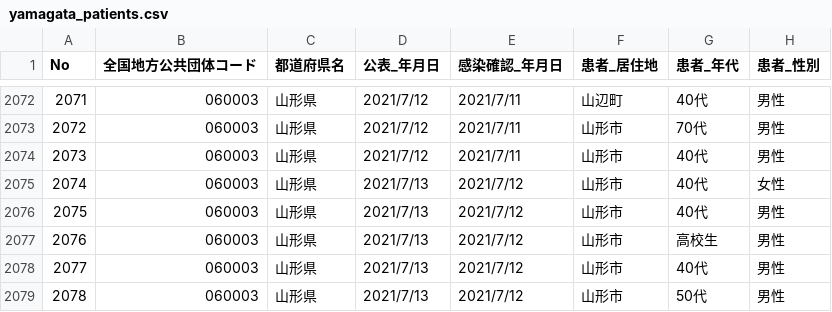
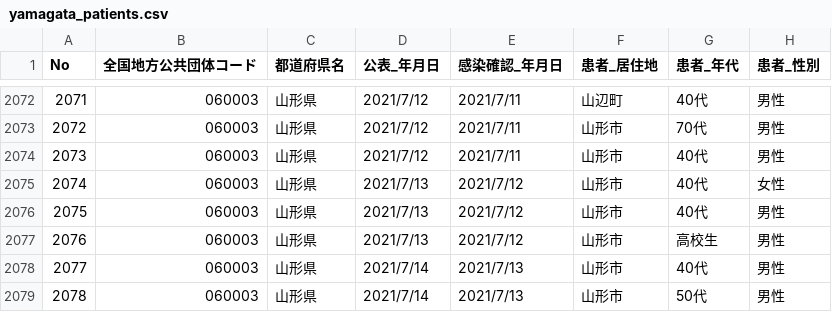
Before and after one commit to satorukadowaki/covid19-yamagata, a CSV file: app/master_data/csv/yamagata_patients.csv, drawn as a sheet; only a part is shown, gaps mark what is left out.

```diff
--- a/app/master_data/csv/yamagata_patients.csv
+++ b/app/master_data/csv/yamagata_patients.csv
@@ -2077,3 +2077,3 @@ No,全国地方公共団体コード,都道府県名,公表_年月日,感染確
 2076,060003,山形県,2021/7/13,2021/7/12,山形市,高校生,男性
-2077,060003,山形県,2021/7/13,2021/7/12,山形市,40代,男性
-2078,060003,山形県,2021/7/13,2021/7/12,山形市,50代,男性
+2077,060003,山形県,2021/7/14,2021/7/13,山形市,40代,男性
+2078,060003,山形県,2021/7/14,2021/7/13,山形市,50代,男性
```
Also changed, not shown: 1 other file.
